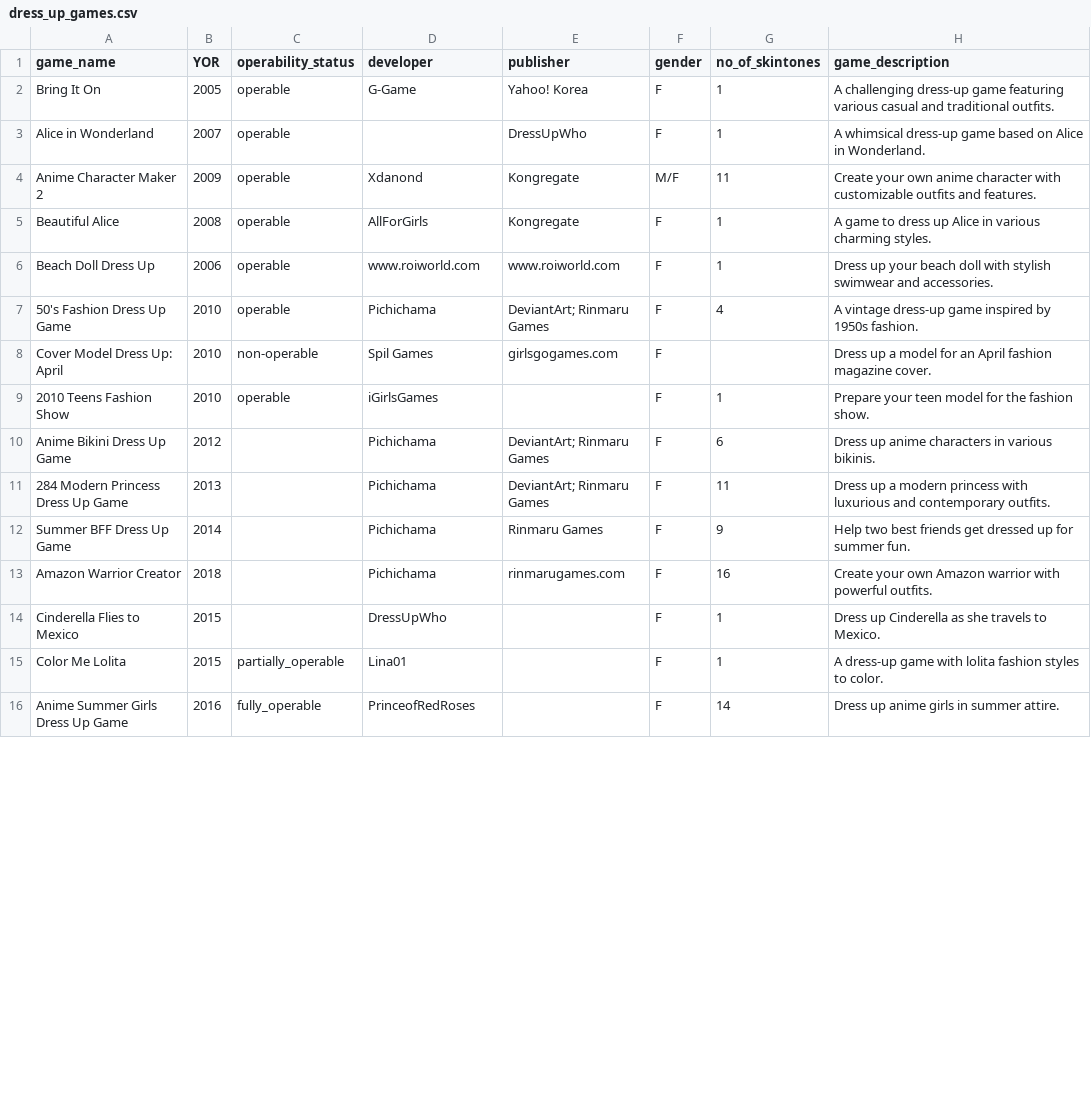
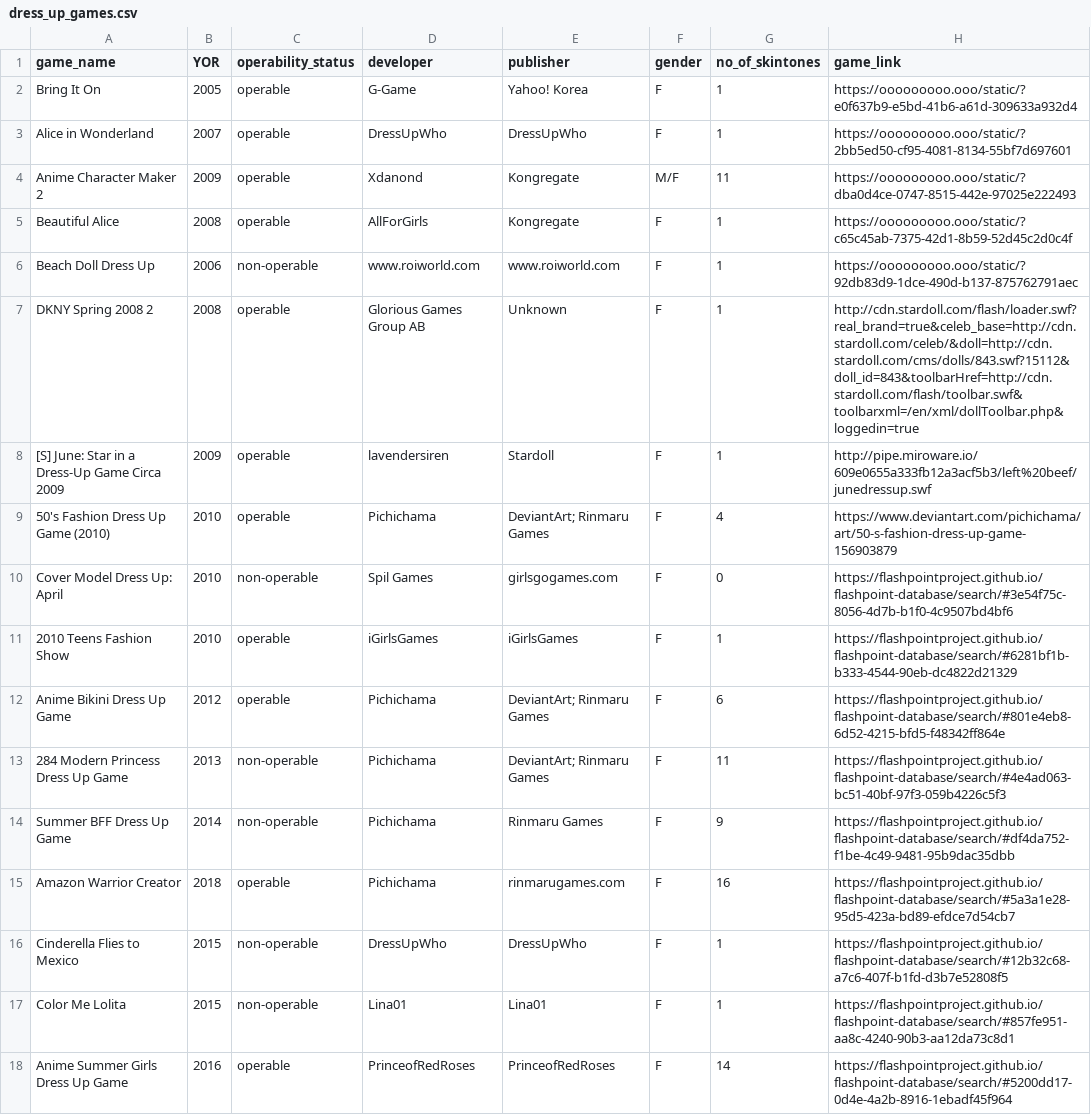
Before and after one commit to CultureAsData-UIUC/is310-fall-2024-group-1, a CSV file: computing-cultural-data/dress_up_games.csv, drawn as a sheet; only a part is shown; the diff covers the shown part only.

Commit message:
Update dress_up_games.csv

```diff
--- a/computing-cultural-data/dress_up_games.csv
+++ b/computing-cultural-data/dress_up_games.csv
@@ -1,16 +1,18 @@
-game_name,YOR,operability_status,developer,publisher,gender,no_of_skintones,game_description
-Bring It On,2005,operable,G-Game,Yahoo! Korea,F,1,A challenging dress-up game featuring various casual and traditional outfits.
-Alice in Wonderland,2007,operable,,DressUpWho,F,1,A whimsical dress-up game based on Alice in Wonderland.
-Anime Character Maker 2,2009,operable,Xdanond,Kongregate,M/F,11,Create your own anime character with customizable outfits and features.
-Beautiful Alice,2008,operable,AllForGirls,Kongregate,F,1,A game to dress up Alice in various charming styles.
-Beach Doll Dress Up,2006,operable,www.roiworld.com,www.roiworld.com,F,1,Dress up your beach doll with stylish swimwear and accessories.
-50's Fashion Dress Up Game,2010,operable,Pichichama,"DeviantArt; Rinmaru Games",F,4,A vintage dress-up game inspired by 1950s fashion.
-Cover Model Dress Up: April,2010,non-operable,Spil Games,girlsgogames.com,F,,Dress up a model for an April fashion magazine cover.
-2010 Teens Fashion Show,2010,operable,iGirlsGames,,F,1,Prepare your teen model for the fashion show.
-Anime Bikini Dress Up Game,2012,,Pichichama,"DeviantArt; Rinmaru Games",F,6,Dress up anime characters in various bikinis.
-284 Modern Princess Dress Up Game,2013,,Pichichama,"DeviantArt; Rinmaru Games",F,11,Dress up a modern princess with luxurious and contemporary outfits.
-Summer BFF Dress Up Game,2014,,Pichichama,Rinmaru Games,F,9,Help two best friends get dressed up for summer fun.
-Amazon Warrior Creator,2018,,Pichichama,rinmarugames.com,F,16,Create your own Amazon warrior with powerful outfits.
-Cinderella Flies to Mexico,2015,,DressUpWho,,F,1,Dress up Cinderella as she travels to Mexico.
-Color Me Lolita,2015,partially_operable,Lina01,,F,1,A dress-up game with lolita fashion styles to color.
-Anime Summer Girls Dress Up Game,2016,fully_operable,PrinceofRedRoses,,F,14,Dress up anime girls in summer attire.
+game_name,YOR,operability_status,developer,publisher,gender,no_of_skintones,game_link
+Bring It On,2005,operable,G-Game,Yahoo! Korea,F,1,https://ooooooooo.ooo/static/?e0f637b9-e5bd-41b6-a61d-309633a932d4
+Alice in Wonderland,2007,operable,DressUpWho,DressUpWho,F,1,https://ooooooooo.ooo/static/?2bb5ed50-cf95-4081-8134-55bf7d697601
+Anime Character Maker 2,2009,operable,Xdanond,Kongregate,M/F,11,https://ooooooooo.ooo/static/?dba0d4ce-0747-8515-442e-97025e222493
+Beautiful Alice,2008,operable,AllForGirls,Kongregate,F,1,https://ooooooooo.ooo/static/?c65c45ab-7375-42d1-8b59-52d45c2d0c4f
+Beach Doll Dress Up,2006,non-operable,www.roiworld.com,www.roiworld.com,F,1,https://ooooooooo.ooo/static/?92db83d9-1dce-490d-b137-875762791aec
+DKNY Spring 2008 2,2008,operable,Glorious Games Group AB,Unknown,F,1,http://cdn.stardoll.com/flash/loader.swf?real_brand=true&celeb_base=http://cdn.stardoll.com/celeb/&doll=http://cdn.stardoll.com/cms/dolls/843.swf?15112&doll_id=843&toolbarHref=http://cdn.stardoll.com/flash/toolbar.swf&toolbarxml=/en/xml/dollToolbar.php&loggedin=true
+[S] June: Star in a Dress-Up Game Circa 2009,2009,operable,lavendersiren,Stardoll,F,1,http://pipe.miroware.io/609e0655a333fb12a3acf5b3/left%20beef/junedressup.swf
+50's Fashion Dress Up Game (2010),2010,operable,Pichichama,"DeviantArt; Rinmaru Games",F,4,https://www.deviantart.com/pichichama/art/50-s-fashion-dress-up-game-156903879
+Cover Model Dress Up: April,2010,non-operable,Spil Games,girlsgogames.com,F,0,https://flashpointproject.github.io/flashpoint-database/search/#3e54f75c-8056-4d7b-b1f0-4c9507bd4bf6
+2010 Teens Fashion Show,2010,operable,iGirlsGames,iGirlsGames,F,1,https://flashpointproject.github.io/flashpoint-database/search/#6281bf1b-b333-4544-90eb-dc4822d21329
+Anime Bikini Dress Up Game,2012,operable,Pichichama,"DeviantArt; Rinmaru Games",F,6,https://flashpointproject.github.io/flashpoint-database/search/#801e4eb8-6d52-4215-bfd5-f48342ff864e
+284 Modern Princess Dress Up Game,2013,non-operable,Pichichama,"DeviantArt; Rinmaru Games",F,11,https://flashpointproject.github.io/flashpoint-database/search/#4e4ad063-bc51-40bf-97f3-059b4226c5f3
+Summer BFF Dress Up Game,2014,non-operable,Pichichama,Rinmaru Games,F,9,https://flashpointproject.github.io/flashpoint-database/search/#df4da752-f1be-4c49-9481-95b9dac35dbb
+Amazon Warrior Creator,2018,operable,Pichichama,rinmarugames.com,F,16,https://flashpointproject.github.io/flashpoint-database/search/#5a3a1e28-95d5-423a-bd89-efdce7d54cb7
+Cinderella Flies to Mexico,2015,non-operable,DressUpWho,DressUpWho,F,1,https://flashpointproject.github.io/flashpoint-database/search/#12b32c68-a7c6-407f-b1fd-d3b7e52808f5
+Color Me Lolita,2015,non-operable,Lina01,Lina01,F,1,https://flashpointproject.github.io/flashpoint-database/search/#857fe951-aa8c-4240-90b3-aa12da73c8d1
+Anime Summer Girls Dress Up Game,2016,operable,PrinceofRedRoses,PrinceofRedRoses,F,14,https://flashpointproject.github.io/flashpoint-database/search/#5200dd17-0d4e-4a2b-8916-1ebadf45f964
```
Also changed, not shown: 11 edited cells elsewhere in this file.
